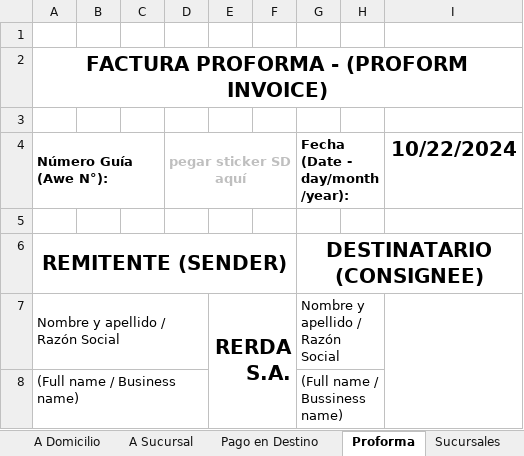
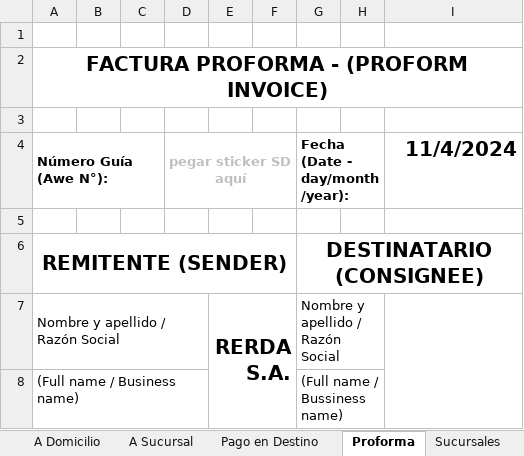
Before and after one commit to edgardoraul/Planilla-Viajantes, an Excel workbook: Rotulo Correo Argentino - Ventas.xlsm, sheet Proforma, drawn as a sheet; only a part is shown; values as stored, in another font and other column widths than the file's, no borders; charts and pictures not drawn; the diff names each change by its address in the sheet, - before the commit and + after, or states it on an @@ line.

```diff
--- a/Rotulo Correo Argentino - Ventas.xlsm (sheet Proforma)
+++ b/Rotulo Correo Argentino - Ventas.xlsm (sheet Proforma)
-I4: 10/22/2024
+I4: 11/4/2024
```
Also changed, not shown: sheet A Domicilio, sheet A Sucursal, sheet Pago en Destino, 2 other files.
